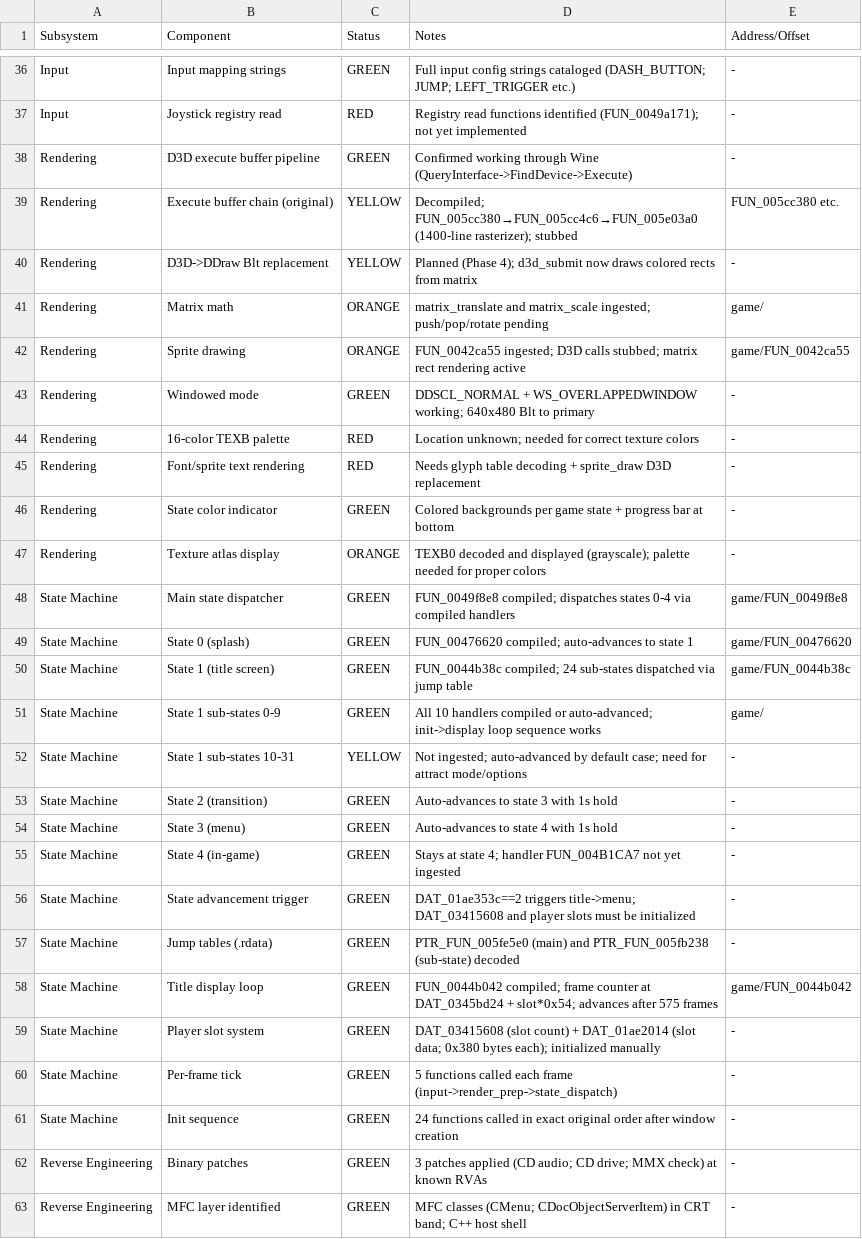
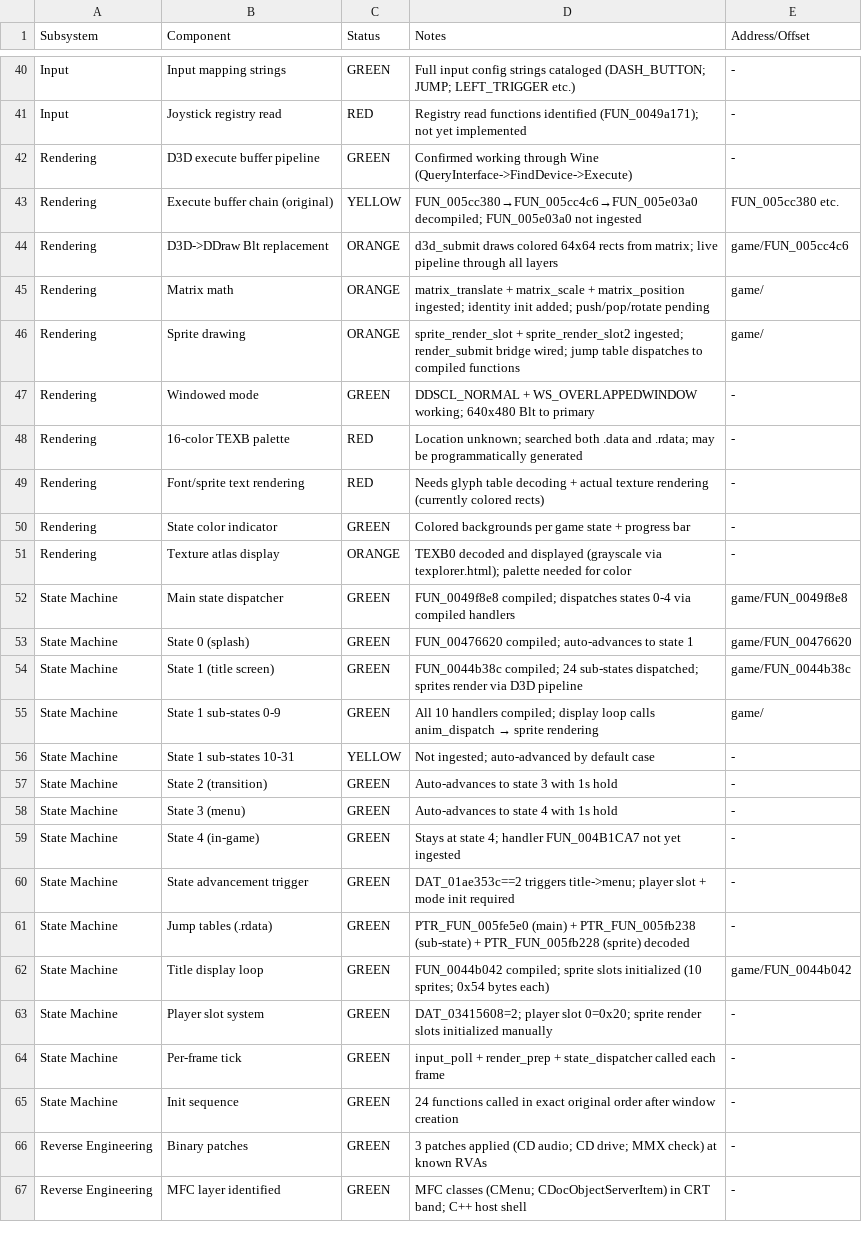
Before and after one commit to longjoel/voff, a CSV file: progress.csv, drawn as a sheet; only a part is shown, gaps mark what is left out; the diff covers the shown part only.

Commit message:
Update progress spreadsheet: D3D pipeline live, 27 funcs, 38 stubs, 21 diary entries

```diff
--- a/progress.csv
+++ b/progress.csv
@@ -38,16 +42,16 @@ Input,Joystick registry read,RED,Registry read functions identified (FUN_0049a17
 Rendering,D3D execute buffer pipeline,GREEN,Confirmed working through Wine (QueryInterface->FindDevice->Execute),-
-Rendering,Execute buffer chain (original),YELLOW,Decompiled; FUN_005cc380→FUN_005cc4c6→FUN_005e03a0 (1400-line rasterizer); stubbed,FUN_005cc380 etc.
-Rendering,D3D->DDraw Blt replacement,YELLOW,Planned (Phase 4); d3d_submit now draws colored rects from matrix,-
-Rendering,Matrix math,ORANGE,matrix_translate and matrix_scale ingested; push/pop/rotate pending,game/
-Rendering,Sprite drawing,ORANGE,FUN_0042ca55 ingested; D3D calls stubbed; matrix rect rendering active,game/FUN_0042ca55
+Rendering,Execute buffer chain (original),YELLOW,FUN_005cc380→FUN_005cc4c6→FUN_005e03a0 decompiled; FUN_005e03a0 not ingested,FUN_005cc380 etc.
+Rendering,D3D->DDraw Blt replacement,ORANGE,d3d_submit draws colored 64x64 rects from matrix; live pipeline through all layers,game/FUN_005cc4c6
+Rendering,Matrix math,ORANGE,matrix_translate + matrix_scale + matrix_position ingested; identity init added; push/pop/rotate pending,game/
+Rendering,Sprite drawing,ORANGE,sprite_render_slot + sprite_render_slot2 ingested; render_submit bridge wired; jump table dispatches to compiled functions,game/
 Rendering,Windowed mode,GREEN,DDSCL_NORMAL + WS_OVERLAPPEDWINDOW working; 640x480 Blt to primary,-
-Rendering,16-color TEXB palette,RED,Location unknown; needed for correct texture colors,-
-Rendering,Font/sprite text rendering,RED,Needs glyph table decoding + sprite_draw D3D replacement,-
-Rendering,State color indicator,GREEN,Colored backgrounds per game state + progress bar at bottom,-
-Rendering,Texture atlas display,ORANGE,TEXB0 decoded and displayed (grayscale); palette needed for proper colors,-
+Rendering,16-color TEXB palette,RED,Location unknown; searched both .data and .rdata; may be programmatically generated,-
+Rendering,Font/sprite text rendering,RED,Needs glyph table decoding + actual texture rendering (currently colored rects),-
+Rendering,State color indicator,GREEN,Colored backgrounds per game state + progress bar,-
+Rendering,Texture atlas display,ORANGE,TEXB0 decoded and displayed (grayscale via texplorer.html); palette needed for color,-
 State Machine,Main state dispatcher,GREEN,FUN_0049f8e8 compiled; dispatches states 0-4 via compiled handlers,game/FUN_0049f8e8
 State Machine,State 0 (splash),GREEN,FUN_00476620 compiled; auto-advances to state 1,game/FUN_00476620
-State Machine,State 1 (title screen),GREEN,FUN_0044b38c compiled; 24 sub-states dispatched via jump table,game/FUN_0044b38c
-State Machine,State 1 sub-states 0-9,GREEN,All 10 handlers compiled or auto-advanced; init->display loop sequence works,game/
-State Machine,State 1 sub-states 10-31,YELLOW,Not ingested; auto-advanced by default case; need for attract mode/options,-
+State Machine,State 1 (title screen),GREEN,FUN_0044b38c compiled; 24 sub-states dispatched; sprites render via D3D pipeline,game/FUN_0044b38c
+State Machine,State 1 sub-states 0-9,GREEN,All 10 handlers compiled; display loop calls anim_dispatch → sprite rendering,game/
+State Machine,State 1 sub-states 10-31,YELLOW,Not ingested; auto-advanced by default case,-
 State Machine,State 2 (transition),GREEN,Auto-advances to state 3 with 1s hold,-
@@ -55,7 +59,7 @@ State Machine,State 3 (menu),GREEN,Auto-advances to state 4 with 1s hold,-
 State Machine,State 4 (in-game),GREEN,Stays at state 4; handler FUN_004B1CA7 not yet ingested,-
-State Machine,State advancement trigger,GREEN,DAT_01ae353c==2 triggers title->menu; DAT_03415608 and player slots must be initialized,-
-State Machine,Jump tables (.rdata),GREEN,PTR_FUN_005fe5e0 (main) and PTR_FUN_005fb238 (sub-state) decoded,-
-State Machine,Title display loop,GREEN,FUN_0044b042 compiled; frame counter at DAT_0345bd24 + slot*0x54; advances after 575 frames,game/FUN_0044b042
-State Machine,Player slot system,GREEN,DAT_03415608 (slot count) + DAT_01ae2014 (slot data; 0x380 bytes each); initialized manually,-
-State Machine,Per-frame tick,GREEN,5 functions called each frame (input->render_prep->state_dispatch),-
+State Machine,State advancement trigger,GREEN,DAT_01ae353c==2 triggers title->menu; player slot + mode init required,-
+State Machine,Jump tables (.rdata),GREEN,PTR_FUN_005fe5e0 (main) + PTR_FUN_005fb238 (sub-state) + PTR_FUN_005fb228 (sprite) decoded,-
+State Machine,Title display loop,GREEN,FUN_0044b042 compiled; sprite slots initialized (10 sprites; 0x54 bytes each),game/FUN_0044b042
+State Machine,Player slot system,GREEN,DAT_03415608=2; player slot 0=0x20; sprite render slots initialized manually,-
+State Machine,Per-frame tick,GREEN,input_poll + render_prep + state_dispatcher called each frame,-
 State Machine,Init sequence,GREEN,24 functions called in exact original order after window creation,-
```
Also changed, not shown: 5 added rows and 16 edited cells elsewhere in this file.
